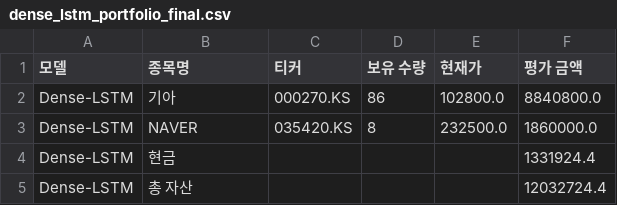
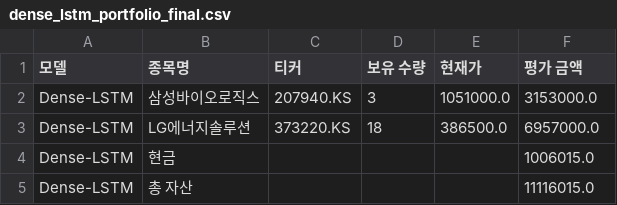
Before and after one commit to chesin1/-stock-ai-kr, a CSV file: data/dense_lstm_portfolio_final.csv, drawn as a sheet.

```diff
--- a/data/dense_lstm_portfolio_final.csv
+++ b/data/dense_lstm_portfolio_final.csv
@@ -1,5 +1,5 @@
 모델,종목명,티커,보유 수량,현재가,평가 금액
-Dense-LSTM,기아,000270.KS,86,102800.0,8840800.0
-Dense-LSTM,NAVER,035420.KS,8,232500.0,1860000.0
-Dense-LSTM,현금,,,,1331924.4
-Dense-LSTM,총 자산,,,,12032724.4
+Dense-LSTM,삼성바이오로직스,207940.KS,3,1051000.0,3153000.0
+Dense-LSTM,LG에너지솔루션,373220.KS,18,386500.0,6957000.0
+Dense-LSTM,현금,,,,1006015.0
+Dense-LSTM,총 자산,,,,11116015.0
```
Also changed, not shown: data/gb_1d_portfolio_final.csv, data/gb_20d_portfolio_final.csv, 4 other files.
